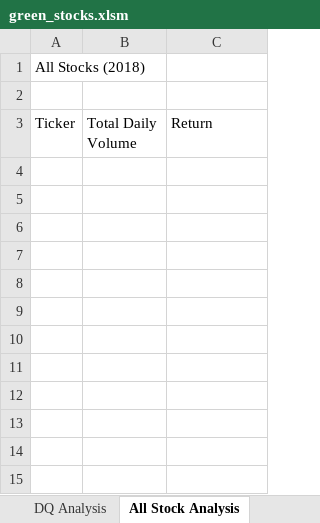
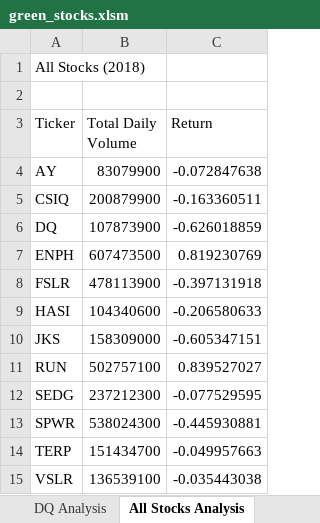
Before and after one commit to ftrbrum/stock-analysis, an Excel workbook: green_stocks.xlsm, sheet All Stocks Analysis, drawn as a sheet; values as stored, in another font and other column widths than the file's, no borders; the diff names each change by its address in the sheet, - before the commit and + after, or states it on an @@ line.

Commit message:
upload new version of green_stocks.xlsm
module 2.3.3

```diff
--- a/green_stocks.xlsm (sheet All Stocks Analysis)
+++ b/green_stocks.xlsm (sheet All Stocks Analysis)
-sheet tab: All Stock Analysis
+sheet tab: All Stocks Analysis
+row 4: AY | 83079900 | -0.072847638
+row 5: CSIQ | 200879900 | -0.163360511
+row 6: DQ | 107873900 | -0.626018859
+row 7: ENPH | 607473500 | 0.819230769
+row 8: FSLR | 478113900 | -0.397131918
+row 9: HASI | 104340600 | -0.206580633
+row 10: JKS | 158309000 | -0.605347151
+row 11: RUN | 502757100 | 0.839527027
+row 12: SEDG | 237212300 | -0.077529595
+row 13: SPWR | 538024300 | -0.445930881
+row 14: TERP | 151434700 | -0.049957663
+row 15: VSLR | 136539100 | -0.035443038
```
